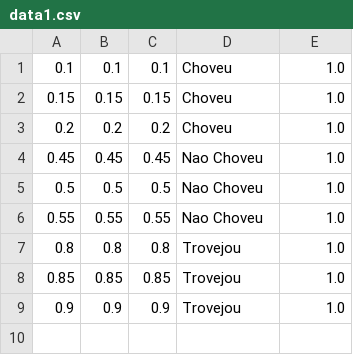
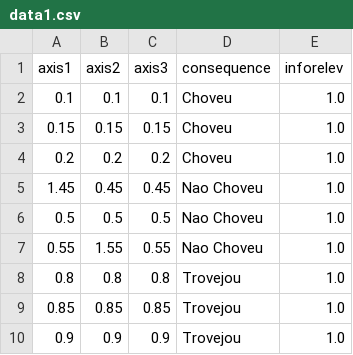
Before and after one commit to laca-is/Prevh, a CSV file: prevMethods/data1.csv, drawn as a sheet.

```diff
--- a/prevMethods/data1.csv
+++ b/prevMethods/data1.csv
@@ -1 +1,2 @@
+axis1,axis2,axis3,consequence,inforelev
 0.1,0.1,0.1,Choveu,1.0
@@ -3,5 +4,5 @@
 0.2,0.2,0.2,Choveu,1.0
-0.45,0.45,0.45,Nao Choveu,1.0
+1.45,0.45,0.45,Nao Choveu,1.0
 0.5,0.5,0.5,Nao Choveu,1.0
-0.55,0.55,0.55,Nao Choveu,1.0
+0.55,1.55,0.55,Nao Choveu,1.0
 0.8,0.8,0.8,Trovejou,1.0
```
Also changed, not shown: 4 other files.
